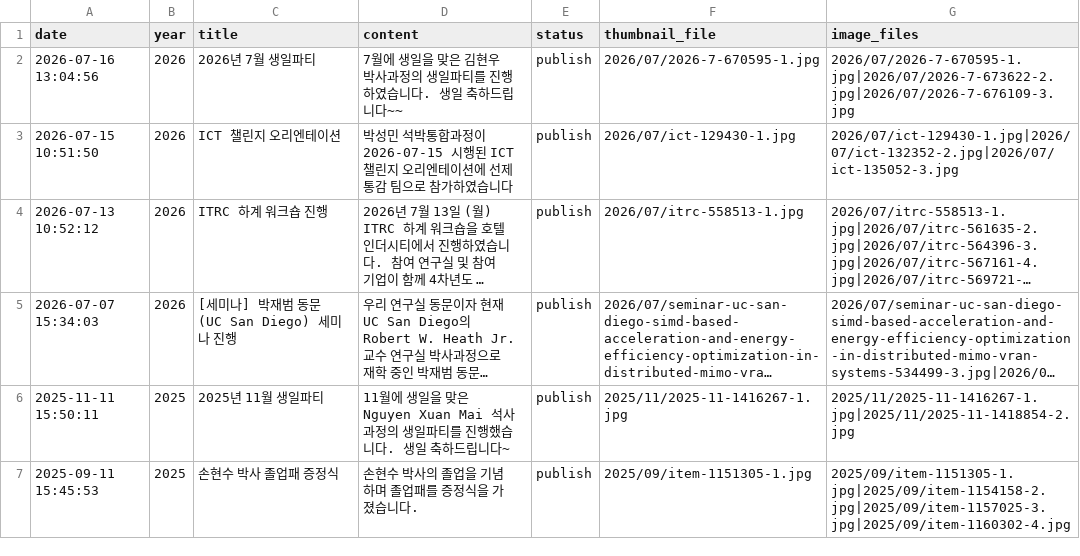
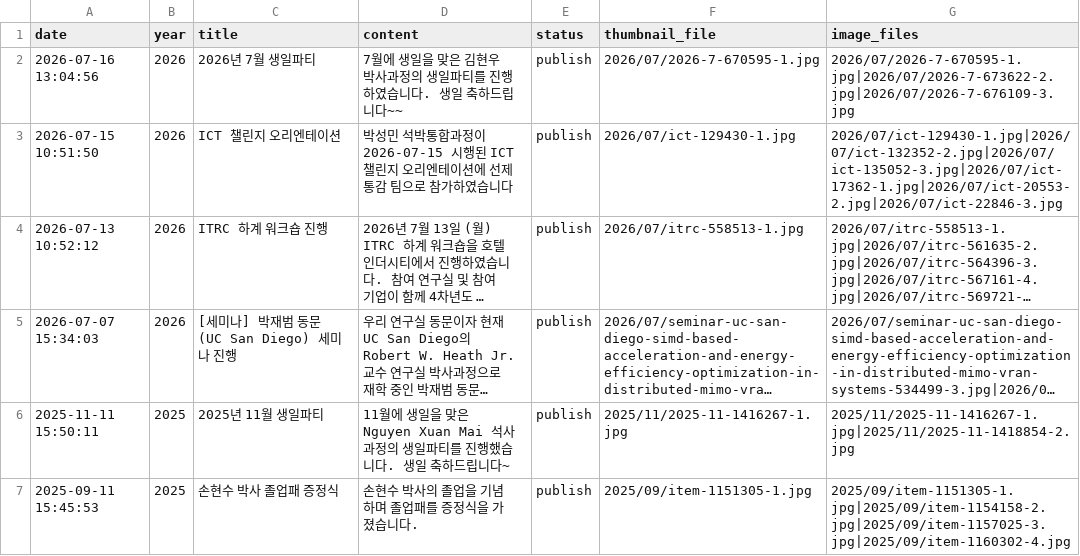
Before and after one commit to LIT-KAIST/LIT-KAIST.github.io, a CSV file: data/album.csv, drawn as a sheet; only a part is shown; long unchanged cells end in …; the diff names each change by its address in the sheet, - before the commit and + after, or states it on an @@ line.

Commit message:
Update Album: 2026-07-15 10:51:50

```diff
--- a/data/album.csv
+++ b/data/album.csv
-G3 (image_files): 2026/07/ict-129430-1.jpg|2026/07/ict-132352-2.jpg|2026/07/ict-135052-3.jpg
+G3 (image_files): 2026/07/ict-129430-1.jpg|2026/07/ict-132352-2.jpg|2026/07/ict-135052-3.jpg|2026/07/ict-17362-1.jpg|2026/07/ict-20553-2.jpg|2026/07/ict-22846-3.jpg
```
